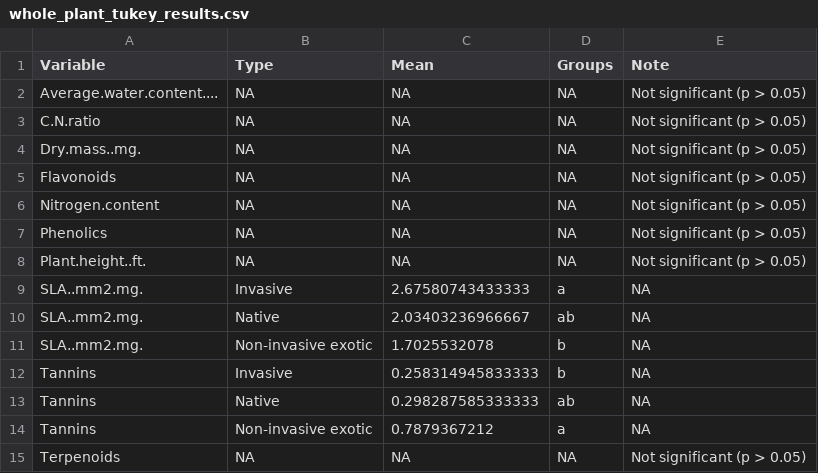
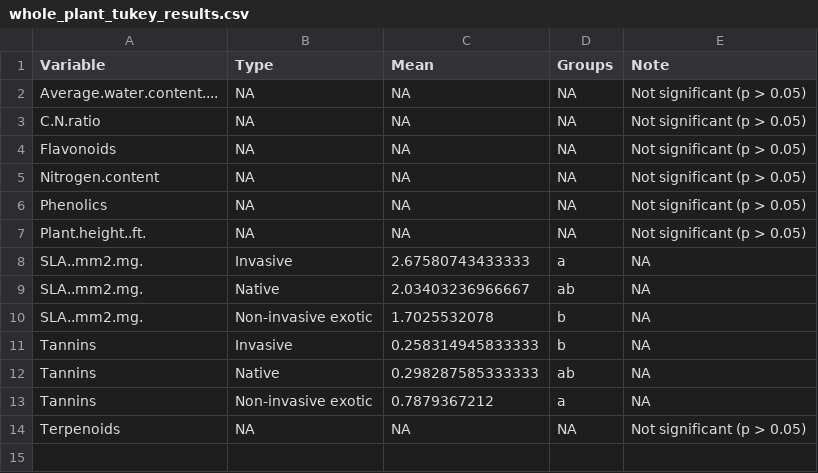
Before and after one commit to mlascaleia/invasiveDefenses, a CSV file: isha/ANOVA/whole_plant_tukey_results.csv, drawn as a sheet; the diff names each change by its address in the sheet, - before the commit and + after, or states it on an @@ line.

```diff
--- a/isha/ANOVA/whole_plant_tukey_results.csv
+++ b/isha/ANOVA/whole_plant_tukey_results.csv
-row 4: Dry.mass..mg. | NA | NA | NA | Not significant (p > 0.05)
```
Also changed, not shown: isha/ANOVA/leaf_anova_results.csv, isha/ANOVA/leaf_tukey_results.csv, 5 other files.
